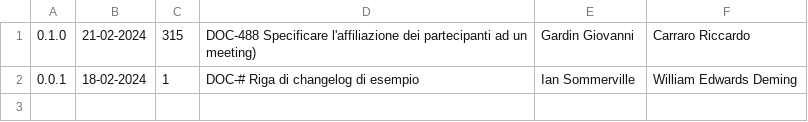
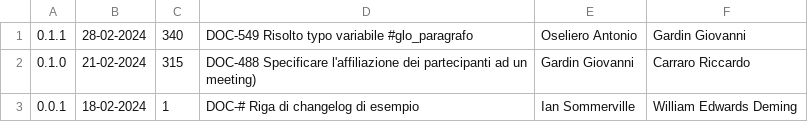
Before and after one commit to Error-418-SWE/Documenti, a CSV file: log.csv, drawn as a sheet.

```diff
--- a/log.csv
+++ b/log.csv
@@ -1 +1,2 @@
+0.1.1,28-02-2024,340,DOC-549 Risolto typo variabile #glo_paragrafo,Oseliero Antonio,Gardin Giovanni
 0.1.0,21-02-2024,315,DOC-488 Specificare l'affiliazione dei partecipanti ad un meeting),Gardin Giovanni,Carraro Riccardo
```
